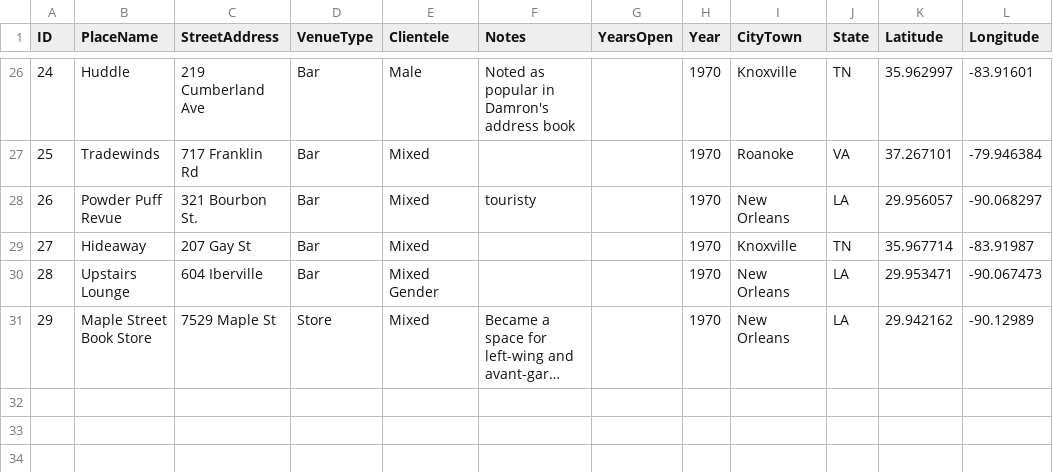
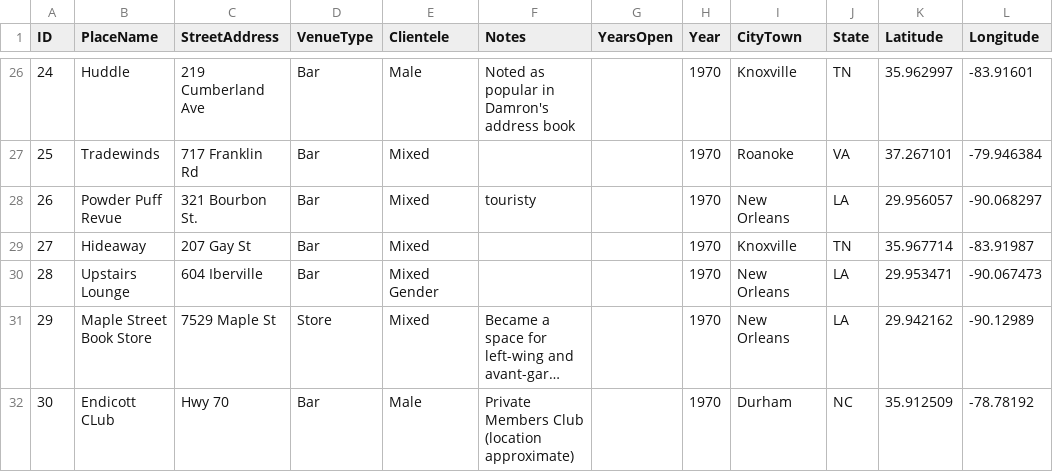
Before and after one commit to lk-345/Queer-Worldmaking, a CSV file: GeocodedDataset/Dataset_1970.csv, drawn as a sheet; only a part is shown, gaps mark what is left out; long unchanged cells end in …; the diff names each change by its address in the sheet, - before the commit and + after, or states it on an @@ line.

Commit message:
Update Dataset_1970.csv

```diff
--- a/GeocodedDataset/Dataset_1970.csv
+++ b/GeocodedDataset/Dataset_1970.csv
+row 32: 30 | Endicott CLub | Hwy 70 | Bar | Male | Private Members Club (location approximate) |  | 1970 | Durham | NC | 35.912509 | -78.78192
```
